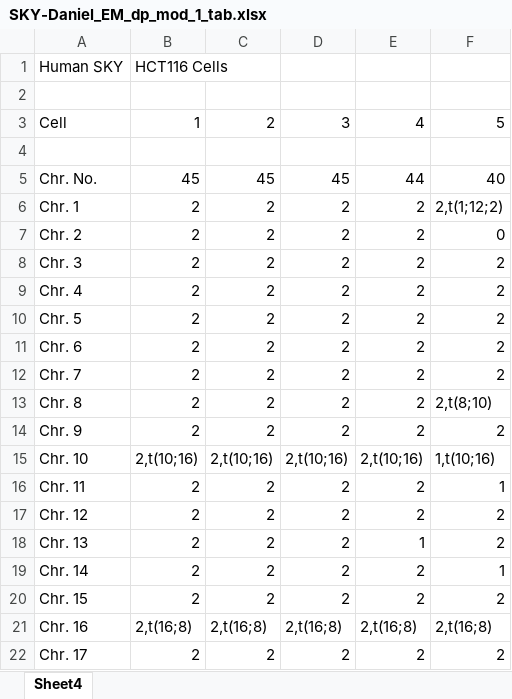
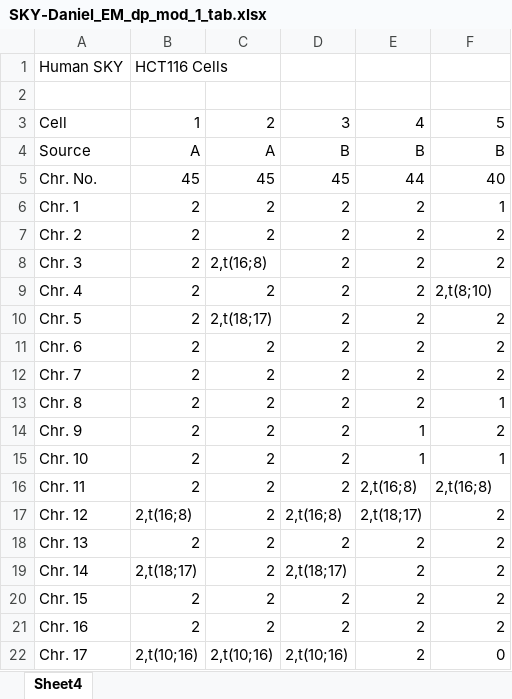
Before and after one commit to dpique/aneuVis, an Excel workbook: testDat/SKY-Daniel_EM_dp_mod_1_tab.xlsx, sheet Sheet4, drawn as a sheet; only a part is shown; values as stored, in another font and other column widths than the file's, no borders; the diff covers the shown part only; the diff names each change by its address in the sheet, - before the commit and + after, or states it on an @@ line.

```diff
--- a/testDat/SKY-Daniel_EM_dp_mod_1_tab.xlsx (sheet Sheet4)
+++ b/testDat/SKY-Daniel_EM_dp_mod_1_tab.xlsx (sheet Sheet4)
-row 4: (empty)
+row 4: Source | A | A | B | B | B
-F6: 2,t(1;12;2)
+F6: 1
-F7: 0
+F7: 2
-C8: 2
+C8: 2,t(16;8)
-F9: 2
+F9: 2,t(8;10)
-C10: 2
+C10: 2,t(18;17)
-F13: 2,t(8;10)
+F13: 1
-E14: 2
+E14: 1
-B15: 2,t(10;16)
+B15: 2
-C15: 2,t(10;16)
+C15: 2
-D15: 2,t(10;16)
+D15: 2
-E15: 2,t(10;16)
+E15: 1
-F15: 1,t(10;16)
+F15: 1
-E16: 2
+E16: 2,t(16;8)
-F16: 1
+F16: 2,t(16;8)
-B17: 2
+B17: 2,t(16;8)
-D17: 2
+D17: 2,t(16;8)
-E17: 2
+E17: 2,t(18;17)
-E18: 1
+E18: 2
-B19: 2
+B19: 2,t(18;17)
-D19: 2
+D19: 2,t(18;17)
-F19: 1
+F19: 2
-B21: 2,t(16;8)
+B21: 2
-C21: 2,t(16;8)
+C21: 2
-D21: 2,t(16;8)
+D21: 2
-E21: 2,t(16;8)
+E21: 2
-F21: 2,t(16;8)
+F21: 2
-B22: 2
+B22: 2,t(10;16)
-C22: 2
+C22: 2,t(10;16)
-D22: 2
+D22: 2,t(10;16)
-F22: 2
+F22: 0
```
Also changed, not shown: 11 edited cells elsewhere in this sheet, testDat/test_aneupl_file_2.xlsx, testDat/test_aneupl_file_4.xlsx, 11 other files.
